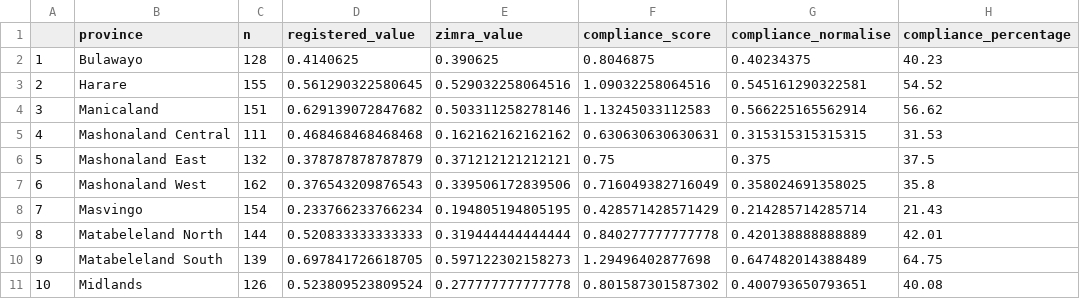
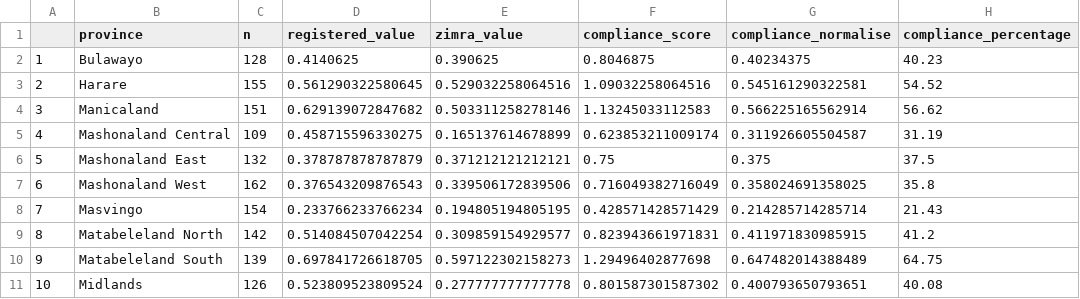
Before and after one commit to beks99/SIVIOgit, a CSV file: FI_index/compliance_criteria.csv, drawn as a sheet.

```diff
--- a/FI_index/compliance_criteria.csv
+++ b/FI_index/compliance_criteria.csv
@@ -4,3 +4,3 @@
 "3","Manicaland",151,0.629139072847682,0.503311258278146,1.13245033112583,0.566225165562914,56.62
-"4","Mashonaland Central",111,0.468468468468468,0.162162162162162,0.630630630630631,0.315315315315315,31.53
+"4","Mashonaland Central",109,0.458715596330275,0.165137614678899,0.623853211009174,0.311926605504587,31.19
 "5","Mashonaland East",132,0.378787878787879,0.371212121212121,0.75,0.375,37.5
@@ -8,3 +8,3 @@
 "7","Masvingo",154,0.233766233766234,0.194805194805195,0.428571428571429,0.214285714285714,21.43
-"8","Matabeleland North",144,0.520833333333333,0.319444444444444,0.840277777777778,0.420138888888889,42.01
+"8","Matabeleland North",142,0.514084507042254,0.309859154929577,0.823943661971831,0.411971830985915,41.2
 "9","Matabeleland South",139,0.697841726618705,0.597122302158273,1.29496402877698,0.647482014388489,64.75
```
Also changed, not shown: FI_index/availability_criteria.csv, FI_index/barriers_criteria.csv, 18 other files.
